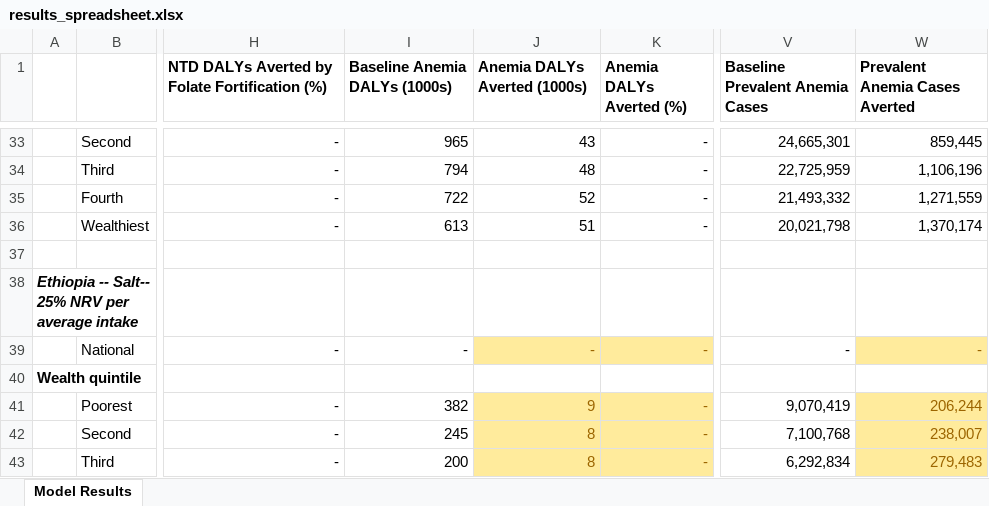
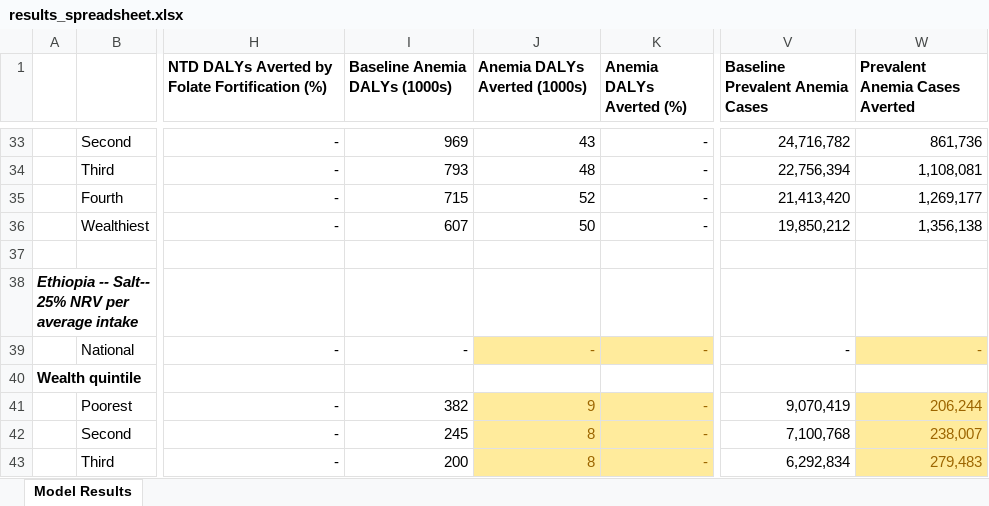
Before and after one commit to ihmeuw/vivarium_gates_lsff_2026, an Excel workbook: 5000_analyze_results/results_spreadsheet.xlsx, sheet Model Results, drawn as a sheet; only a part is shown, gaps mark what is left out; values as stored, in another font and other column widths than the file's, no borders; the diff covers the shown part only; the diff names each change by its address in the sheet, - before the commit and + after, or states it on an @@ line.

```diff
--- a/5000_analyze_results/results_spreadsheet.xlsx (sheet Model Results)
+++ b/5000_analyze_results/results_spreadsheet.xlsx (sheet Model Results)
-I33 (Baseline Anemia DALYs (1000s)): 965
+I33 (Baseline Anemia DALYs (1000s)): 969
-V33 (Baseline Prevalent Anemia Cases): 24,665,301
+V33 (Baseline Prevalent Anemia Cases): 24,716,782
-W33 (Prevalent Anemia Cases Averted): 859,445
+W33 (Prevalent Anemia Cases Averted): 861,736
-I34 (Baseline Anemia DALYs (1000s)): 794
+I34 (Baseline Anemia DALYs (1000s)): 793
-V34 (Baseline Prevalent Anemia Cases): 22,725,959
+V34 (Baseline Prevalent Anemia Cases): 22,756,394
-W34 (Prevalent Anemia Cases Averted): 1,106,196
+W34 (Prevalent Anemia Cases Averted): 1,108,081
-I35 (Baseline Anemia DALYs (1000s)): 722
+I35 (Baseline Anemia DALYs (1000s)): 715
-V35 (Baseline Prevalent Anemia Cases): 21,493,332
+V35 (Baseline Prevalent Anemia Cases): 21,413,420
-W35 (Prevalent Anemia Cases Averted): 1,271,559
+W35 (Prevalent Anemia Cases Averted): 1,269,177
-I36 (Baseline Anemia DALYs (1000s)): 613
+I36 (Baseline Anemia DALYs (1000s)): 607
-J36 (Anemia DALYs Averted (1000s)): 51
+J36 (Anemia DALYs Averted (1000s)): 50
-V36 (Baseline Prevalent Anemia Cases): 20,021,798
+V36 (Baseline Prevalent Anemia Cases): 19,850,212
-W36 (Prevalent Anemia Cases Averted): 1,370,174
+W36 (Prevalent Anemia Cases Averted): 1,356,138
```
Also changed, not shown: 60 edited cells elsewhere in this sheet, 52 other files.
